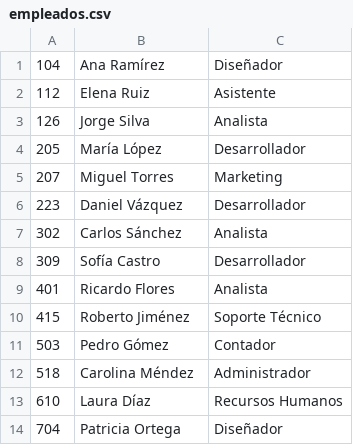
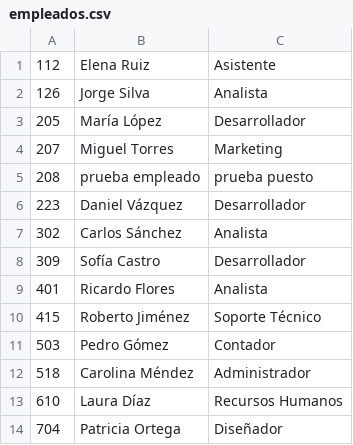
Before and after one commit to JohanMartinez1009-Umg/proyecto_arbol_avl, a CSV file: empleados.csv, drawn as a sheet.

```diff
--- a/empleados.csv
+++ b/empleados.csv
@@ -1,2 +1 @@
-104,Ana Ramírez,Diseñador
 112,Elena Ruiz,Asistente
@@ -5,2 +4,3 @@
 207,Miguel Torres,Marketing
+208,prueba empleado,prueba puesto
 223,Daniel Vázquez,Desarrollador
```
Also changed, not shown: 1 other file.
